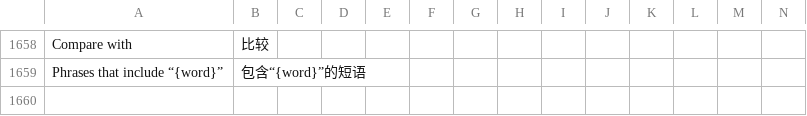
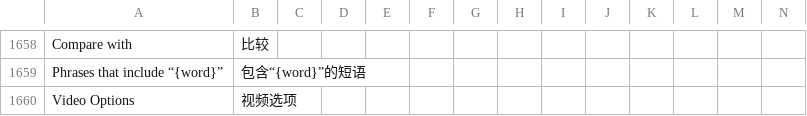
Before and after one commit to longjiang/zerotohero-nuxt, a CSV file: lib/translations.csv, drawn as a sheet; only a part is shown, gaps mark what is left out; rows hold the shown columns only; the diff names each change by its address in the sheet, - before the commit and + after, or states it on an @@ line.

Commit message:
Make video controls consistent whether or not the video is in horizontal or vertical layout.

```diff
--- a/lib/translations.csv
+++ b/lib/translations.csv
+row 1660: Video Options | 视频选项
```
Also changed, not shown: 4 other files.
